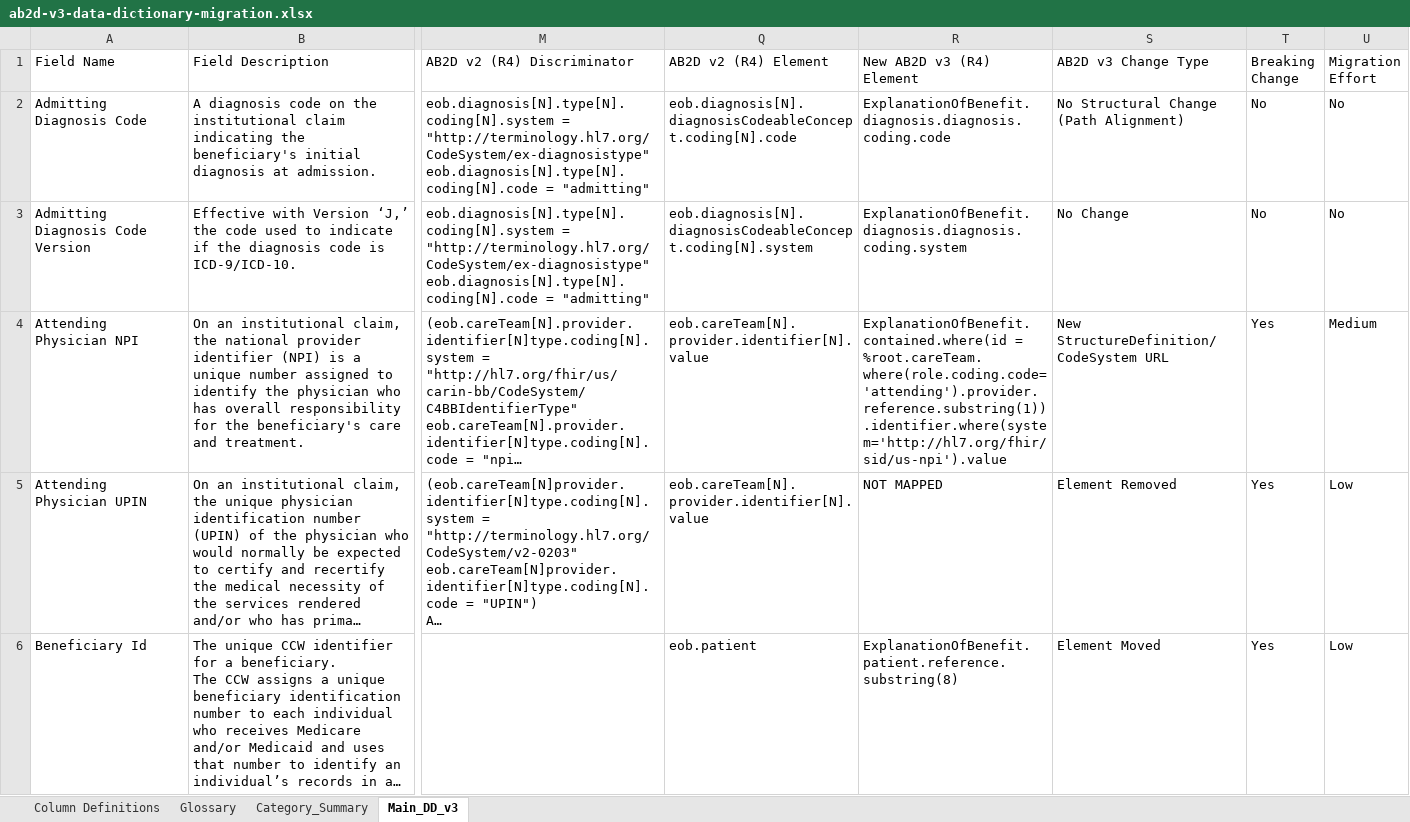
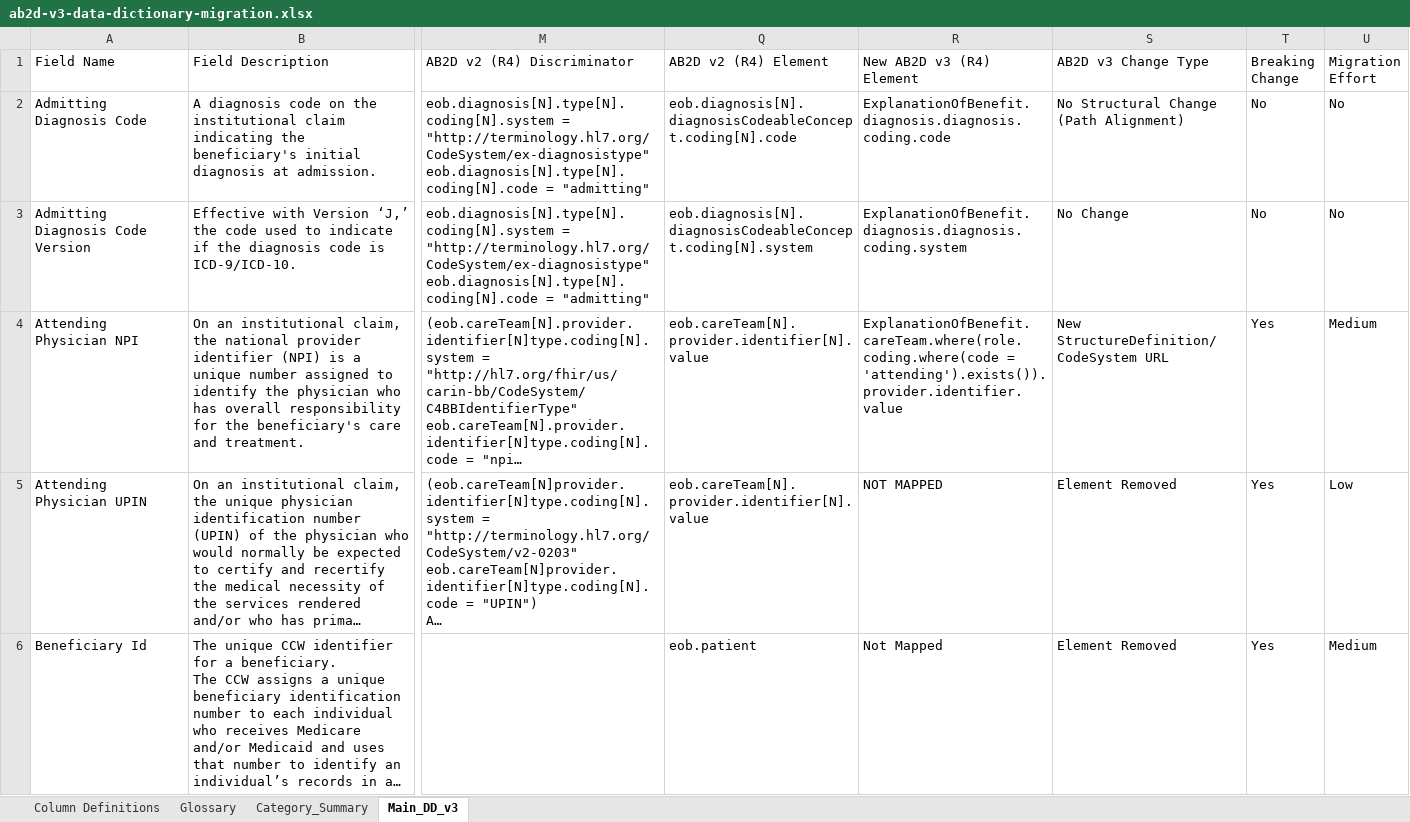
Before and after one commit to CMSgov/ab2d-website, an Excel workbook: src/assets/downloads/ab2d-v3-data-dictionary-migration.xlsx, sheet Main_DD_v3, drawn as a sheet; only a part is shown, gaps mark what is left out; long unchanged cells end in …; values as stored, in another font and other column widths than the file's, no cell formats; charts and pictures not drawn; the diff covers the shown part only; the diff names each change by its address in the sheet, - before the commit and + after, or states it on an @@ line.

```diff
--- a/src/assets/downloads/ab2d-v3-data-dictionary-migration.xlsx (sheet Main_DD_v3)
+++ b/src/assets/downloads/ab2d-v3-data-dictionary-migration.xlsx (sheet Main_DD_v3)
-R4 (New AB2D v3 (R4) Element): ExplanationOfBenefit.contained.where(id = %root.careTeam.where(role.coding.code='attending').provider.reference.substring(1)).identifier.where(system='http://hl7.org/fhir/sid/us-npi').value
+R4 (New AB2D v3 (R4) Element): ExplanationOfBenefit.careTeam.where(role.coding.where(code = 'attending').exists()).provider.identifier.value
-R6 (New AB2D v3 (R4) Element): ExplanationOfBenefit.patient.reference.substring(8)
+R6 (New AB2D v3 (R4) Element): Not Mapped
-S6 (AB2D v3 Change Type): Element Moved
+S6 (AB2D v3 Change Type): Element Removed
-U6 (Migration Effort): Low
+U6 (Migration Effort): Medium
```
Also changed, not shown: 7 added rows and 10 edited cells elsewhere in this sheet, cell formats.
